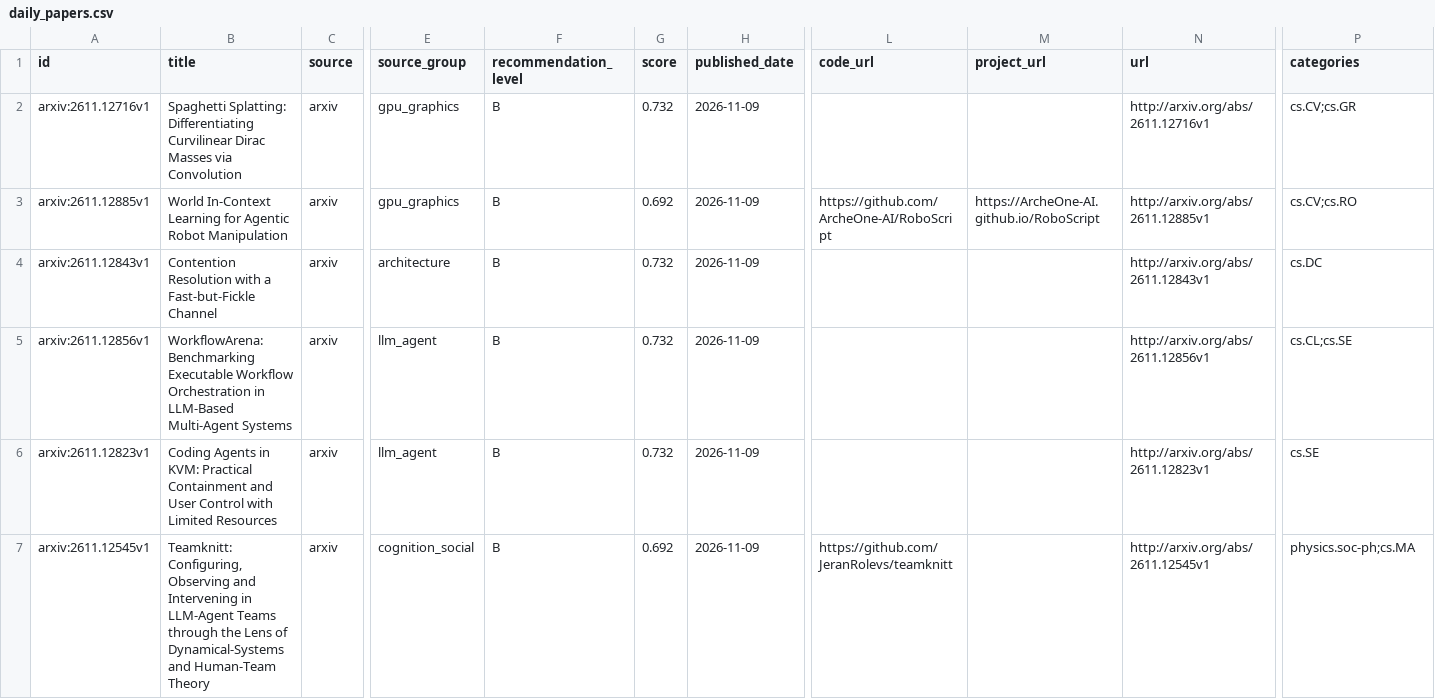
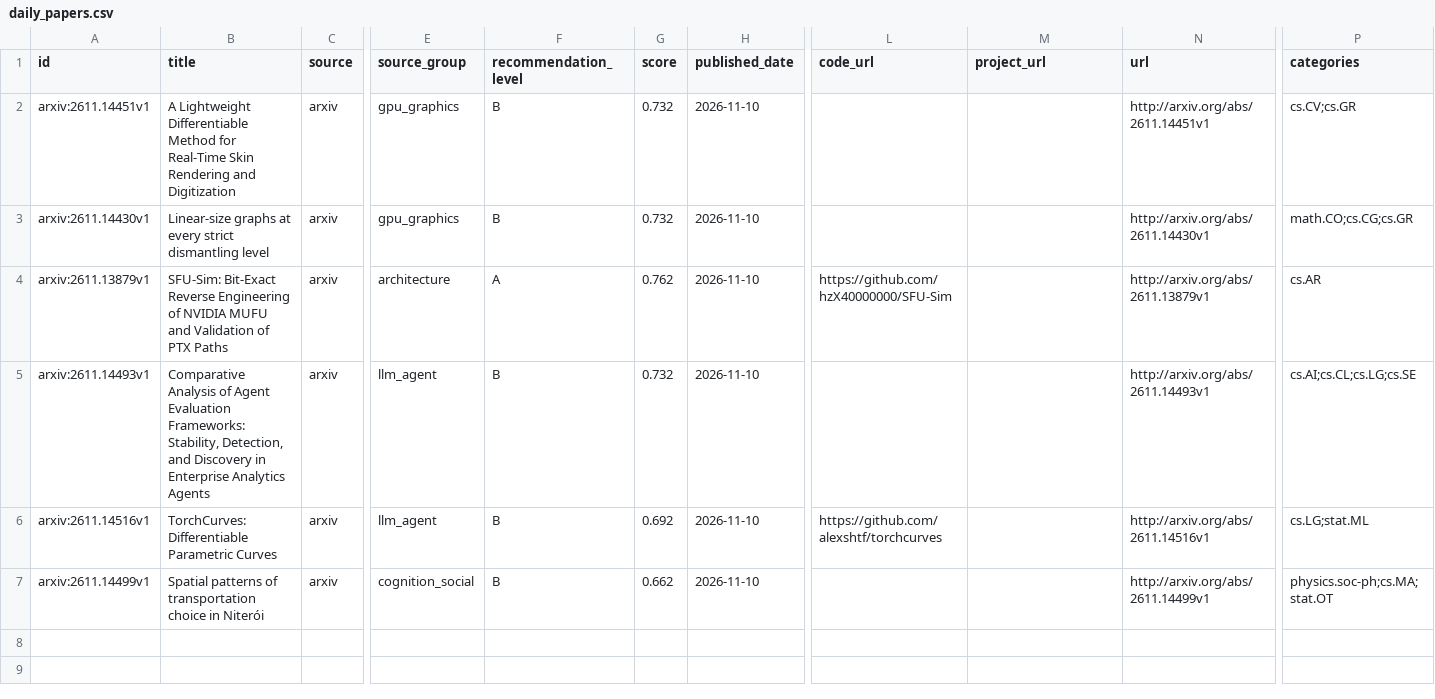
Before and after one commit to JayeCheng/paper-learning-system, a CSV file: data/exports/daily_papers.csv, drawn as a sheet; only a part is shown, gaps mark what is left out; the diff names each change by its address in the sheet, - before the commit and + after, or states it on an @@ line.

```diff
--- a/data/exports/daily_papers.csv
+++ b/data/exports/daily_papers.csv
-A2 (id): arxiv:2611.12716v1
+A2 (id): arxiv:2611.14451v1
-B2 (title): Spaghetti Splatting: Differentiating Curvilinear Dirac Masses via Convolution
+B2 (title): A Lightweight Differentiable Method for Real-Time Skin Rendering and Digitization
-H2:H7 (published_date): 2026-11-09
+H2:H7 (published_date): 2026-11-10
-N2 (url): http://arxiv.org/abs/2611.12716v1
+N2 (url): http://arxiv.org/abs/2611.14451v1
-A3 (id): arxiv:2611.12885v1
+A3 (id): arxiv:2611.14430v1
-B3 (title): World In-Context Learning for Agentic Robot Manipulation
+B3 (title): Linear-size graphs at every strict dismantling level
-G3 (score): 0.692
+G3 (score): 0.732
-L3 (code_url): https://github.com/ArcheOne-AI/RoboScript
+L3 (code_url): (empty)
-M3 (project_url): https://ArcheOne-AI.github.io/RoboScript
+M3 (project_url): (empty)
-N3 (url): http://arxiv.org/abs/2611.12885v1
+N3 (url): http://arxiv.org/abs/2611.14430v1
-P3 (categories): cs.CV;cs.RO
+P3 (categories): math.CO;cs.CG;cs.GR
-A4 (id): arxiv:2611.12843v1
+A4 (id): arxiv:2611.13879v1
-B4 (title): Contention Resolution with a Fast-but-Fickle Channel
+B4 (title): SFU-Sim: Bit-Exact Reverse Engineering of NVIDIA MUFU and Validation of PTX Paths
-F4 (recommendation_level): B
+F4 (recommendation_level): A
-G4 (score): 0.732
+G4 (score): 0.762
-L4 (code_url): (empty)
+L4 (code_url): https://github.com/hzX40000000/SFU-Sim
-N4 (url): http://arxiv.org/abs/2611.12843v1
+N4 (url): http://arxiv.org/abs/2611.13879v1
-P4 (categories): cs.DC
+P4 (categories): cs.AR
-A5 (id): arxiv:2611.12856v1
+A5 (id): arxiv:2611.14493v1
-B5 (title): WorkflowArena: Benchmarking Executable Workflow Orchestration in LLM-Based Multi-Agent Systems
+B5 (title): Comparative Analysis of Agent Evaluation Frameworks: Stability, Detection, and Discovery in Enterprise Analytics Agents
-N5 (url): http://arxiv.org/abs/2611.12856v1
+N5 (url): http://arxiv.org/abs/2611.14493v1
-P5 (categories): cs.CL;cs.SE
+P5 (categories): cs.AI;cs.CL;cs.LG;cs.SE
-A6 (id): arxiv:2611.12823v1
+A6 (id): arxiv:2611.14516v1
-B6 (title): Coding Agents in KVM: Practical Containment and User Control with Limited Resources
+B6 (title): TorchCurves: Differentiable Parametric Curves
-G6 (score): 0.732
+G6 (score): 0.692
-L6 (code_url): (empty)
+L6 (code_url): https://github.com/alexshtf/torchcurves
-N6 (url): http://arxiv.org/abs/2611.12823v1
+N6 (url): http://arxiv.org/abs/2611.14516v1
-P6 (categories): cs.SE
+P6 (categories): cs.LG;stat.ML
-A7 (id): arxiv:2611.12545v1
+A7 (id): arxiv:2611.14499v1
-B7 (title): Teamknitt: Configuring, Observing and Intervening in LLM-Agent Teams through the Lens of Dynamical-Systems and Human-Team Theory
+B7 (title): Spatial patterns of transportation choice in Niterói
-G7 (score): 0.692
+G7 (score): 0.662
-L7 (code_url): https://github.com/JeranRolevs/teamknitt
+L7 (code_url): (empty)
-N7 (url): http://arxiv.org/abs/2611.12545v1
+N7 (url): http://arxiv.org/abs/2611.14499v1
-P7 (categories): physics.soc-ph;cs.MA
+P7 (categories): physics.soc-ph;cs.MA;stat.OT
```
Also changed, not shown: data/exports/papers.csv, data/exports/reading_status.csv, 12 other files.
